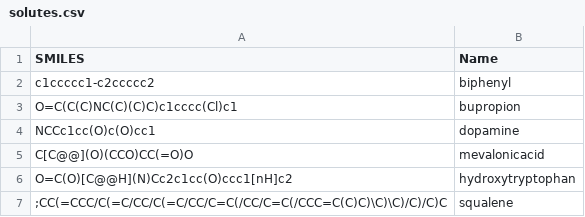
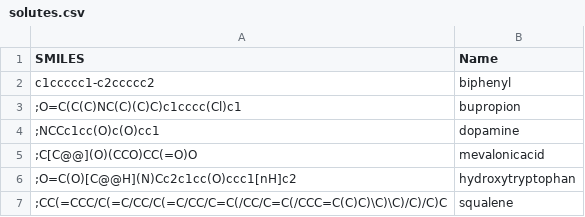
Before and after one commit to gduarter/setup_md, a CSV file: solutes.csv, drawn as a sheet.

```diff
--- a/solutes.csv
+++ b/solutes.csv
@@ -2,6 +2,6 @@ SMILES,Name
 c1ccccc1-c2ccccc2,biphenyl
-O=C(C(C)NC(C)(C)C)c1cccc(Cl)c1,bupropion
-NCCc1cc(O)c(O)cc1,dopamine
-C[C@@](O)(CCO)CC(=O)O,mevalonicacid
-O=C(O)[C@@H](N)Cc2c1cc(O)ccc1[nH]c2,hydroxytryptophan
+;O=C(C(C)NC(C)(C)C)c1cccc(Cl)c1,bupropion
+;NCCc1cc(O)c(O)cc1,dopamine
+;C[C@@](O)(CCO)CC(=O)O,mevalonicacid
+;O=C(O)[C@@H](N)Cc2c1cc(O)ccc1[nH]c2,hydroxytryptophan
 ;CC(=CCC/C(=C/CC/C(=C/CC/C=C(/CC/C=C(/CCC=C(C)C)\C)\C)/C)/C)C,squalene
```
Also changed, not shown: 3 other files.
